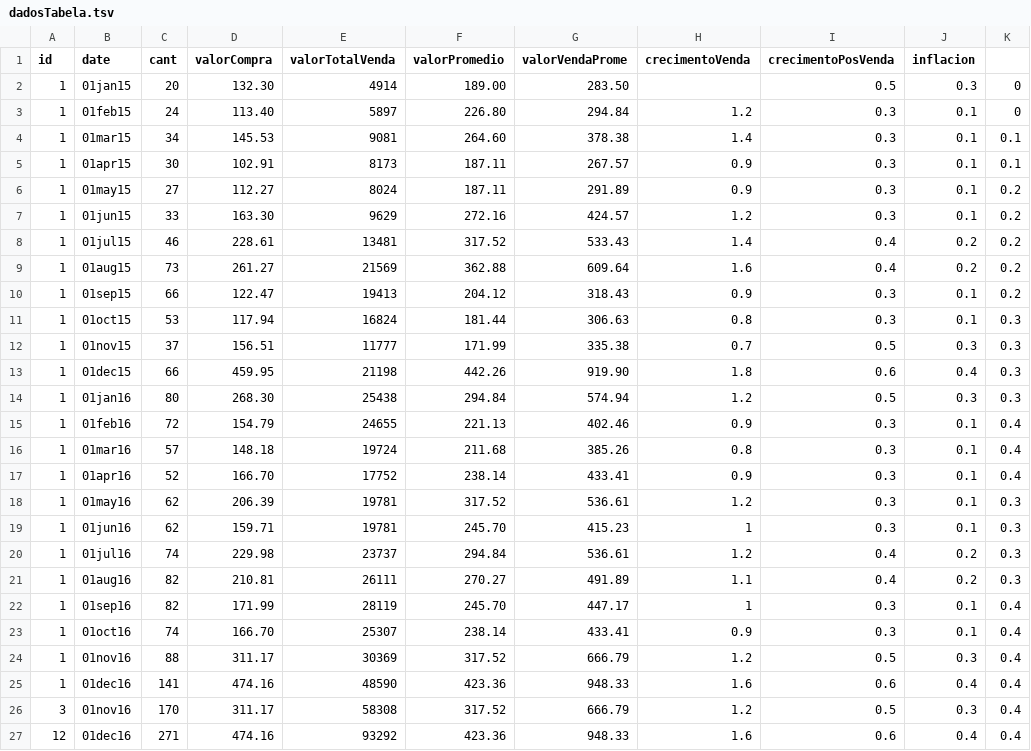
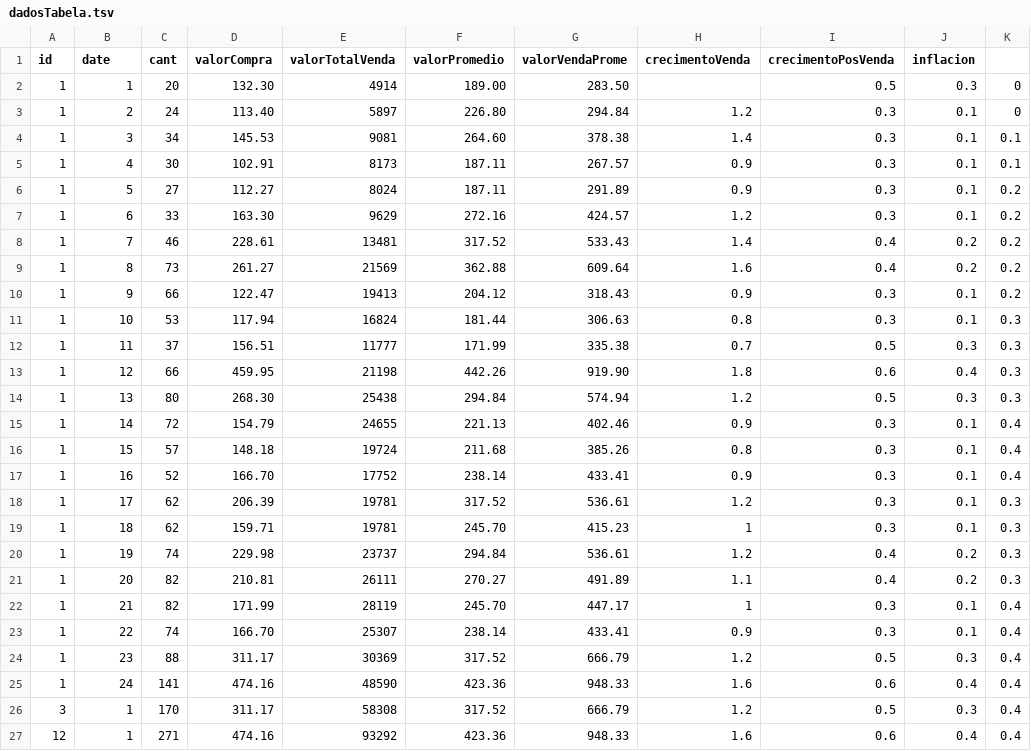
Before and after one commit to comunello/infoVis, a TSV file: dadosTabela.tsv, drawn as a sheet.

Commit message:
Update dadosTabela.tsv

```diff
--- a/dadosTabela.tsv
+++ b/dadosTabela.tsv
@@ -1,27 +1,27 @@
 id	date	cant	valorCompra	valorTotalVenda	valorPromedio	valorVendaProme	crecimentoVenda	crecimentoPosVenda	inflacion
-1	01jan15	20	132.30	4914	189.00	283.50		0.5	0.3	0
-1	01feb15	24	113.40	5897	226.80	294.84	1.2	0.3	0.1	0
-1	01mar15	34	145.53	9081	264.60	378.38	1.4	0.3	0.1	0.1
-1	01apr15	30	102.91	8173	187.11	267.57	0.9	0.3	0.1	0.1
-1	01may15	27	112.27	8024	187.11	291.89	0.9	0.3	0.1	0.2
-1	01jun15	33	163.30	9629	272.16	424.57	1.2	0.3	0.1	0.2
-1	01jul15	46	228.61	13481	317.52	533.43	1.4	0.4	0.2	0.2
-1	01aug15	73	261.27	21569	362.88	609.64	1.6	0.4	0.2	0.2
-1	01sep15	66	122.47	19413	204.12	318.43	0.9	0.3	0.1	0.2
-1	01oct15	53	117.94	16824	181.44	306.63	0.8	0.3	0.1	0.3
-1	01nov15	37	156.51	11777	171.99	335.38	0.7	0.5	0.3	0.3
-1	01dec15	66	459.95	21198	442.26	919.90	1.8	0.6	0.4	0.3
-1	01jan16	80	268.30	25438	294.84	574.94	1.2	0.5	0.3	0.3
-1	01feb16	72	154.79	24655	221.13	402.46	0.9	0.3	0.1	0.4
-1	01mar16	57	148.18	19724	211.68	385.26	0.8	0.3	0.1	0.4
-1	01apr16	52	166.70	17752	238.14	433.41	0.9	0.3	0.1	0.4
-1	01may16	62	206.39	19781	317.52	536.61	1.2	0.3	0.1	0.3
-1	01jun16	62	159.71	19781	245.70	415.23	1	0.3	0.1	0.3
-1	01jul16	74	229.98	23737	294.84	536.61	1.2	0.4	0.2	0.3
-1	01aug16	82	210.81	26111	270.27	491.89	1.1	0.4	0.2	0.3
-1	01sep16	82	171.99	28119	245.70	447.17	1	0.3	0.1	0.4
-1	01oct16	74	166.70	25307	238.14	433.41	0.9	0.3	0.1	0.4
-1	01nov16	88	311.17	30369	317.52	666.79	1.2	0.5	0.3	0.4
-1	01dec16	141	474.16	48590	423.36	948.33	1.6	0.6	0.4	0.4
-3	01nov16	170	311.17	58308	317.52	666.79	1.2	0.5	0.3	0.4
-12	01dec16	271	474.16	93292	423.36	948.33	1.6	0.6	0.4	0.4
+1	1	20	132.30	4914	189.00	283.50		0.5	0.3	0
+1	2	24	113.40	5897	226.80	294.84	1.2	0.3	0.1	0
+1	3	34	145.53	9081	264.60	378.38	1.4	0.3	0.1	0.1
+1	4	30	102.91	8173	187.11	267.57	0.9	0.3	0.1	0.1
+1	5	27	112.27	8024	187.11	291.89	0.9	0.3	0.1	0.2
+1	6	33	163.30	9629	272.16	424.57	1.2	0.3	0.1	0.2
+1	7	46	228.61	13481	317.52	533.43	1.4	0.4	0.2	0.2
+1	8	73	261.27	21569	362.88	609.64	1.6	0.4	0.2	0.2
+1	9	66	122.47	19413	204.12	318.43	0.9	0.3	0.1	0.2
+1	10	53	117.94	16824	181.44	306.63	0.8	0.3	0.1	0.3
+1	11	37	156.51	11777	171.99	335.38	0.7	0.5	0.3	0.3
+1	12	66	459.95	21198	442.26	919.90	1.8	0.6	0.4	0.3
+1	13	80	268.30	25438	294.84	574.94	1.2	0.5	0.3	0.3
+1	14	72	154.79	24655	221.13	402.46	0.9	0.3	0.1	0.4
+1	15	57	148.18	19724	211.68	385.26	0.8	0.3	0.1	0.4
+1	16	52	166.70	17752	238.14	433.41	0.9	0.3	0.1	0.4
+1	17	62	206.39	19781	317.52	536.61	1.2	0.3	0.1	0.3
+1	18	62	159.71	19781	245.70	415.23	1	0.3	0.1	0.3
+1	19	74	229.98	23737	294.84	536.61	1.2	0.4	0.2	0.3
+1	20	82	210.81	26111	270.27	491.89	1.1	0.4	0.2	0.3
+1	21	82	171.99	28119	245.70	447.17	1	0.3	0.1	0.4
+1	22	74	166.70	25307	238.14	433.41	0.9	0.3	0.1	0.4
+1	23	88	311.17	30369	317.52	666.79	1.2	0.5	0.3	0.4
+1	24	141	474.16	48590	423.36	948.33	1.6	0.6	0.4	0.4
+3	1	170	311.17	58308	317.52	666.79	1.2	0.5	0.3	0.4
+12	1	271	474.16	93292	423.36	948.33	1.6	0.6	0.4	0.4
```
